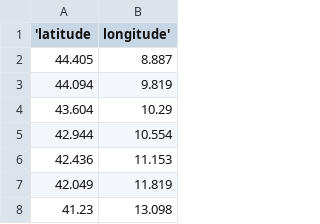
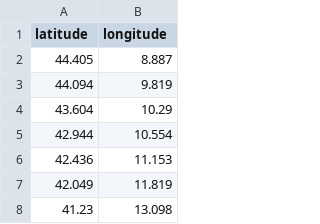
Before and after one commit to DeltaFer/PADM, a CSV file: Lambeck2011_Locations_Predictions2.csv, drawn as a sheet; only a part is shown.

Commit message:
Update Lambeck2011_Locations_Predictions2.csv

```diff
--- a/Lambeck2011_Locations_Predictions2.csv
+++ b/Lambeck2011_Locations_Predictions2.csv
@@ -1,2 +1,2 @@
-'latitude;longitude'
+latitude;longitude
 44.405;8.887
```
